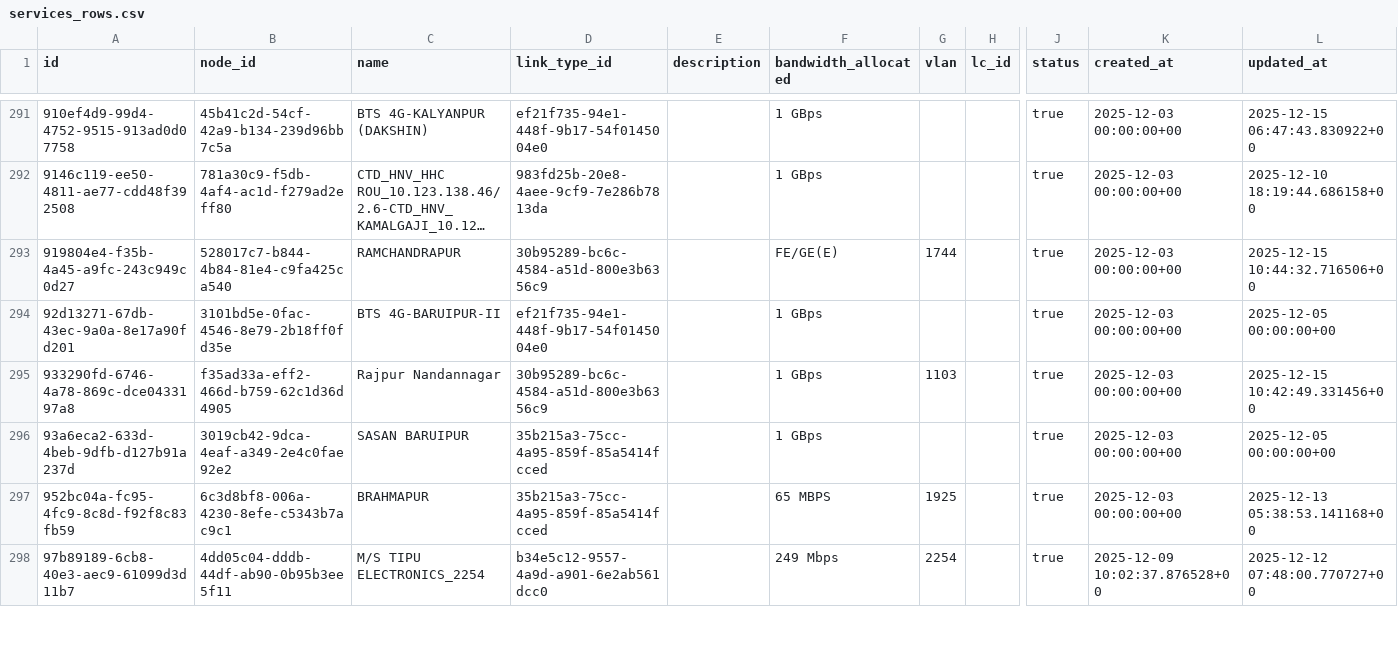
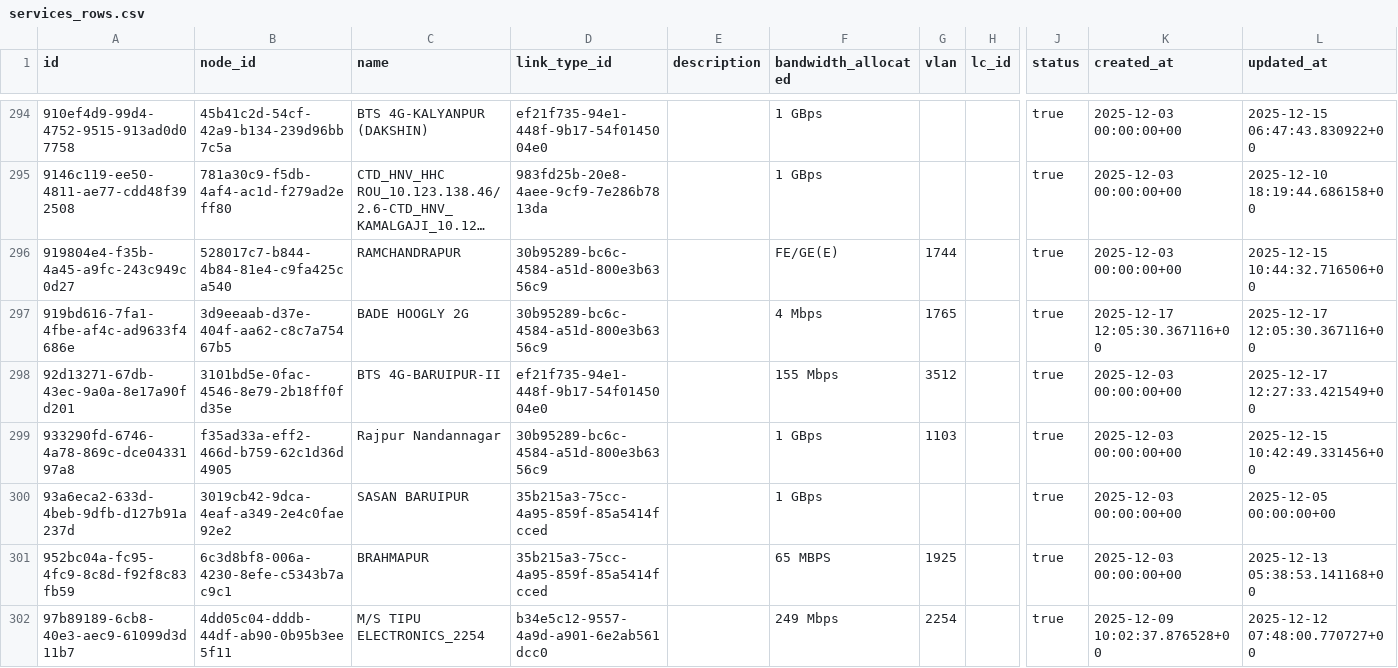
Before and after one commit to sdetmharinavi/hnvtx, a CSV file: data/csv/services_rows.csv, drawn as a sheet; only a part is shown, gaps mark what is left out; long unchanged cells end in …; addresses are those after the commit; rows hold the shown columns only; the diff covers the shown part only; the diff names each change by its address in the sheet, - before the commit and + after, or states it on an @@ line.

```diff
--- a/data/csv/services_rows.csv
+++ b/data/csv/services_rows.csv
+row 297: 919bd616-7fa1-4fbe-af4c-ad9633f4686e | 3d9eeaab-d37e-404f-aa62-c8c7a75467b5 | BADE HOOGLY 2G | 30b95289-bc6c-4584-a51d-800e3b6356c9 |  | 4 Mbps | 1765 |  | true | 2025-12-17 12:05:30.367116+00 | 2025-12-17 12:05:30.367116+00
-F298 (bandwidth_allocated): 1 GBps
+F298 (bandwidth_allocated): 155 Mbps
-G298 (vlan): (empty)
+G298 (vlan): 3512
-L298 (updated_at): 2025-12-05 00:00:00+00
+L298 (updated_at): 2025-12-17 12:27:33.421549+00
```
Also changed, not shown: 4 added rows and 71 edited cells elsewhere in this file, data/csv/diary_notes_rows.csv, data/csv/lookup_types_rows.csv, 14 other files.
